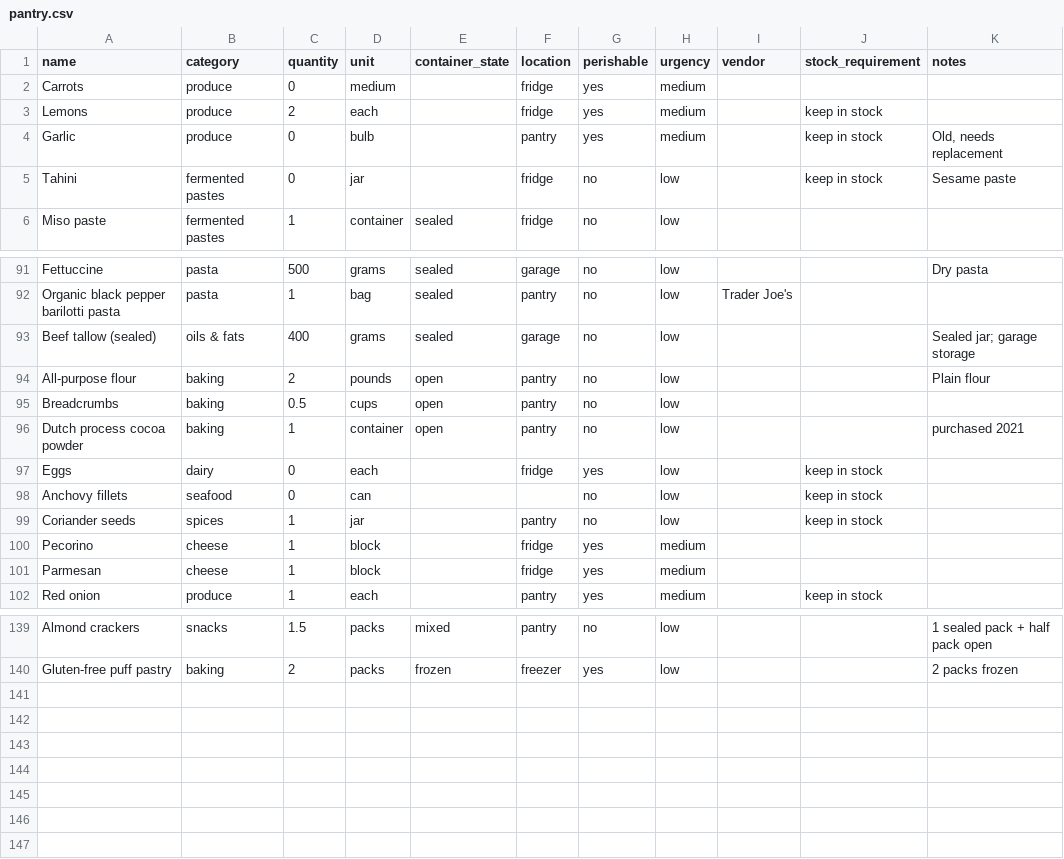
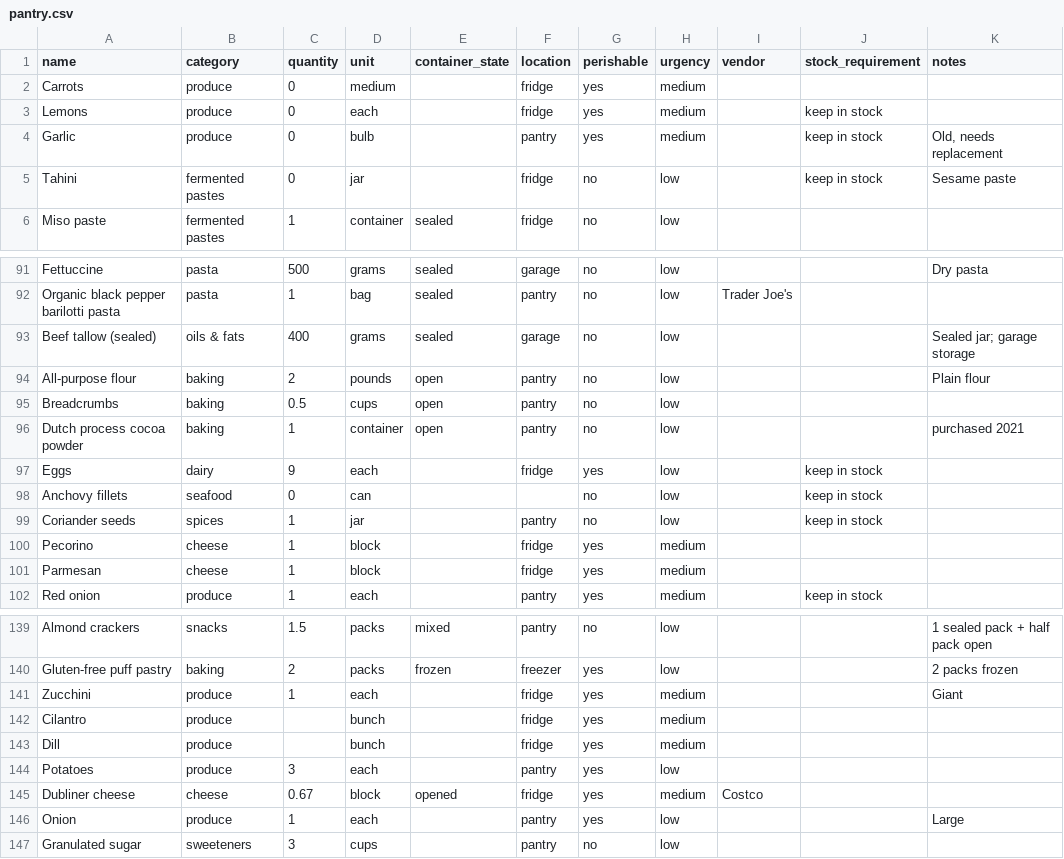
Before and after one commit to lananelson/easypantry, a CSV file: public/pantry.csv, drawn as a sheet; only a part is shown, gaps mark what is left out.

```diff
--- a/public/pantry.csv
+++ b/public/pantry.csv
@@ -2,3 +2,3 @@ name,category,quantity,unit,container_state,location,perishable,urgency,vendor,s
 Carrots,produce,0,medium,,fridge,yes,medium,,,
-Lemons,produce,2,each,,fridge,yes,medium,,keep in stock,
+Lemons,produce,0,each,,fridge,yes,medium,,keep in stock,
 Garlic,produce,0,bulb,,pantry,yes,medium,,keep in stock,"Old, needs replacement"
@@ -96,3 +96,3 @@ Breadcrumbs,baking,0.5,cups,open,pantry,no,low,,,
 Dutch process cocoa powder,baking,1,container,open,pantry,no,low,,,"purchased 2021"
-Eggs,dairy,0,each,,fridge,yes,low,,keep in stock,
+Eggs,dairy,9,each,,fridge,yes,low,,keep in stock,
 Anchovy fillets,seafood,0,can,,,no,low,,keep in stock,
@@ -140 +140,8 @@ Almond crackers,snacks,1.5,packs,mixed,pantry,no,low,,,"1 sealed pack + half pac
 Gluten-free puff pastry,baking,2,packs,frozen,freezer,yes,low,,,"2 packs frozen"
+Zucchini,produce,1,each,,fridge,yes,medium,,,Giant
+Cilantro,produce,,bunch,,fridge,yes,medium,,,
+Dill,produce,,bunch,,fridge,yes,medium,,,
+Potatoes,produce,3,each,,pantry,yes,low,,,
+Dubliner cheese,cheese,0.67,block,opened,fridge,yes,medium,Costco,,
+Onion,produce,1,each,,pantry,yes,low,,,Large
+Granulated sugar,sweeteners,3,cups,,pantry,no,low,,,
```
Also changed, not shown: 5 other files.
